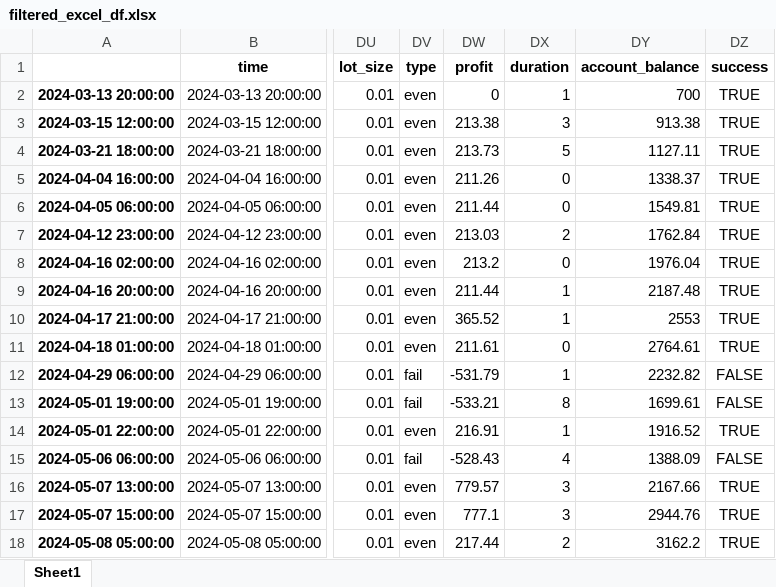
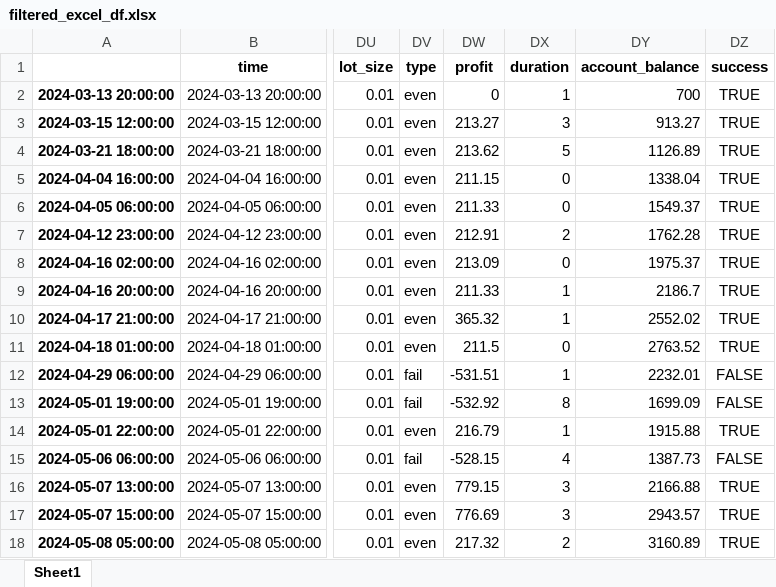
Before and after one commit to TafaraBean/Trade, an Excel workbook: filtered_excel_df.xlsx, sheet Sheet1, drawn as a sheet; only a part is shown, gaps mark what is left out; values as stored, in another font and other column widths than the file's, no borders; the diff covers the shown part only; the diff names each change by its address in the sheet, - before the commit and + after, or states it on an @@ line.

```diff
--- a/filtered_excel_df.xlsx (sheet Sheet1)
+++ b/filtered_excel_df.xlsx (sheet Sheet1)
-DW3 (profit): 213.38
+DW3 (profit): 213.27
-DY3 (account_balance): 913.38
+DY3 (account_balance): 913.27
-DW4 (profit): 213.73
+DW4 (profit): 213.62
-DY4 (account_balance): 1127.11
+DY4 (account_balance): 1126.89
-DW5 (profit): 211.26
+DW5 (profit): 211.15
-DY5 (account_balance): 1338.37
+DY5 (account_balance): 1338.04
-DW6 (profit): 211.44
+DW6 (profit): 211.33
-DY6 (account_balance): 1549.81
+DY6 (account_balance): 1549.37
-DW7 (profit): 213.03
+DW7 (profit): 212.91
-DY7 (account_balance): 1762.84
+DY7 (account_balance): 1762.28
-DW8 (profit): 213.2
+DW8 (profit): 213.09
-DY8 (account_balance): 1976.04
+DY8 (account_balance): 1975.37
-DW9 (profit): 211.44
+DW9 (profit): 211.33
-DY9 (account_balance): 2187.48
+DY9 (account_balance): 2186.7
-DW10 (profit): 365.52
+DW10 (profit): 365.32
-DY10 (account_balance): 2553
+DY10 (account_balance): 2552.02
-DW11 (profit): 211.61
+DW11 (profit): 211.5
-DY11 (account_balance): 2764.61
+DY11 (account_balance): 2763.52
-DW12 (profit): -531.79
+DW12 (profit): -531.51
-DY12 (account_balance): 2232.82
+DY12 (account_balance): 2232.01
-DW13 (profit): -533.21
+DW13 (profit): -532.92
-DY13 (account_balance): 1699.61
+DY13 (account_balance): 1699.09
-DW14 (profit): 216.91
+DW14 (profit): 216.79
-DY14 (account_balance): 1916.52
+DY14 (account_balance): 1915.88
-DW15 (profit): -528.43
+DW15 (profit): -528.15
-DY15 (account_balance): 1388.09
+DY15 (account_balance): 1387.73
-DW16 (profit): 779.57
+DW16 (profit): 779.15
-DY16 (account_balance): 2167.66
+DY16 (account_balance): 2166.88
-DW17 (profit): 777.1
+DW17 (profit): 776.69
-DY17 (account_balance): 2944.76
+DY17 (account_balance): 2943.57
-DW18 (profit): 217.44
+DW18 (profit): 217.32
-DY18 (account_balance): 3162.2
+DY18 (account_balance): 3160.89
```
Also changed, not shown: 81 edited cells elsewhere in this sheet, 3 other files.
